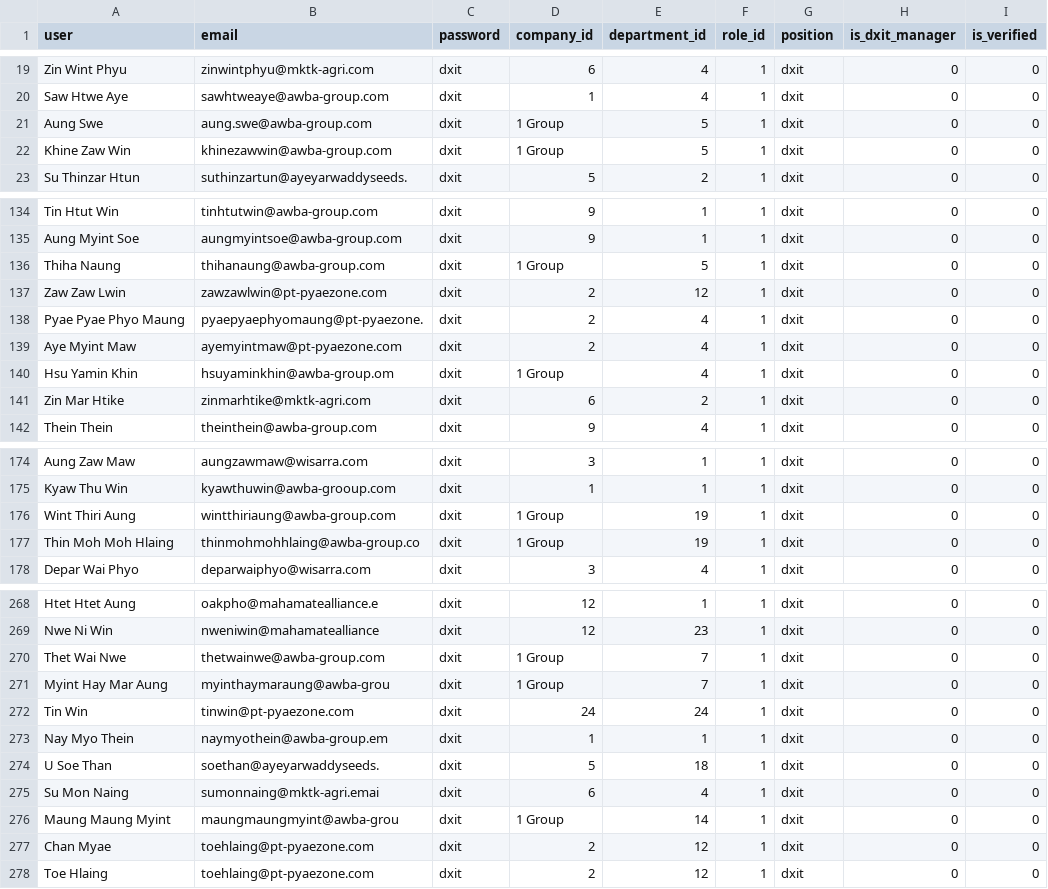
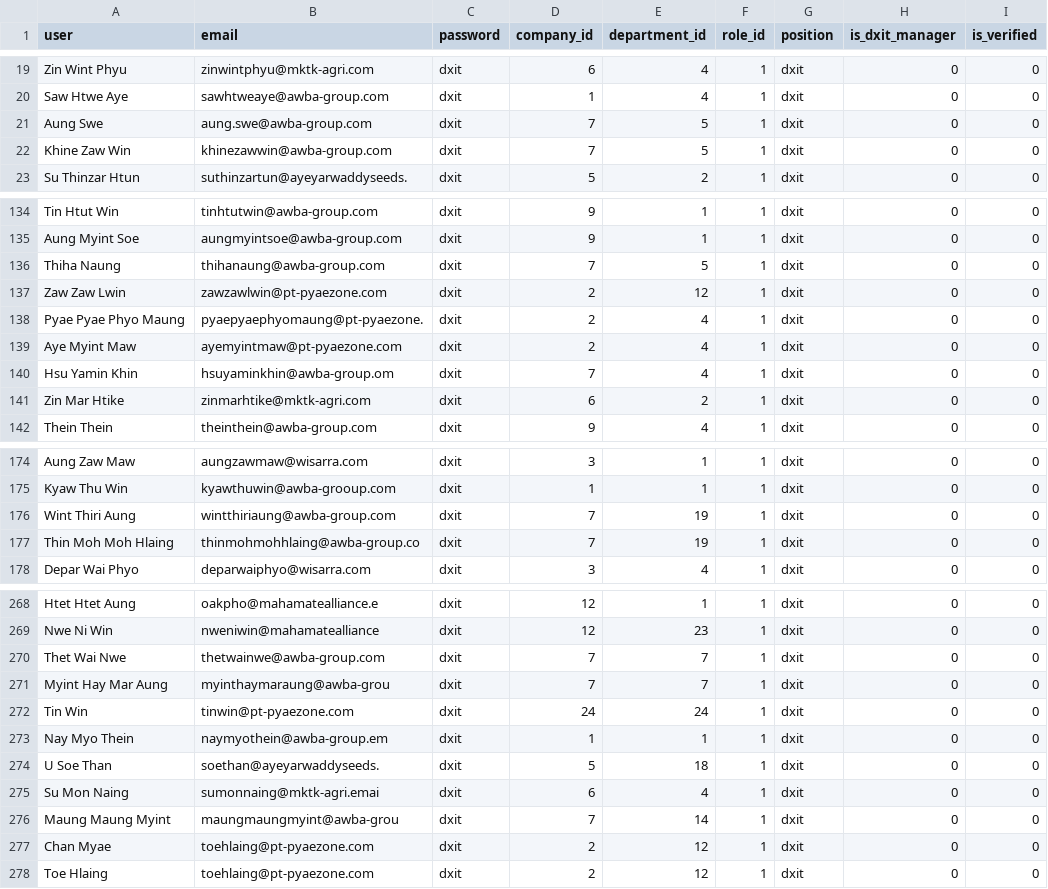
Before and after one commit to zayminpaing/share, a CSV file: user.csv, drawn as a sheet; only a part is shown, gaps mark what is left out; the diff covers the shown part only.

```diff
--- a/user.csv
+++ b/user.csv
@@ -20,4 +20,4 @@ Zin Wint Phyu,zinwintphyu@mktk-agri.com,dxit,6,4,1,dxit,0,0
 Saw Htwe Aye,sawhtweaye@awba-group.com,dxit,1,4,1,dxit,0,0
-Aung Swe,aung.swe@awba-group.com,dxit,1 Group,5,1,dxit,0,0
-Khine Zaw Win,khinezawwin@awba-group.com,dxit,1 Group,5,1,dxit,0,0
+Aung Swe,aung.swe@awba-group.com,dxit,7,5,1,dxit,0,0
+Khine Zaw Win,khinezawwin@awba-group.com,dxit,7,5,1,dxit,0,0
 Su Thinzar Htun,suthinzartun@ayeyarwaddyseeds.,dxit,5,2,1,dxit,0,0
@@ -135,3 +135,3 @@ Tin Htut Win,tinhtutwin@awba-group.com,dxit,9,1,1,dxit,0,0
 Aung Myint Soe,aungmyintsoe@awba-group.com,dxit,9,1,1,dxit,0,0
-Thiha Naung,thihanaung@awba-group.com,dxit,1 Group,5,1,dxit,0,0
+Thiha Naung,thihanaung@awba-group.com,dxit,7,5,1,dxit,0,0
 Zaw Zaw Lwin,zawzawlwin@pt-pyaezone.com,dxit,2,12,1,dxit,0,0
@@ -139,3 +139,3 @@ Pyae Pyae Phyo Maung,pyaepyaephyomaung@pt-pyaezone.,dxit,2,4,1,dxit,0,0
 Aye Myint Maw,ayemyintmaw@pt-pyaezone.com,dxit,2,4,1,dxit,0,0
-Hsu Yamin Khin,hsuyaminkhin@awba-group.om,dxit,1 Group,4,1,dxit,0,0
+Hsu Yamin Khin,hsuyaminkhin@awba-group.om,dxit,7,4,1,dxit,0,0
 Zin Mar Htike,zinmarhtike@mktk-agri.com,dxit,6,2,1,dxit,0,0
@@ -175,4 +175,4 @@ Aung Zaw Maw,aungzawmaw@wisarra.com,dxit,3,1,1,dxit,0,0
 Kyaw Thu Win,kyawthuwin@awba-grooup.com,dxit,1,1,1,dxit,0,0
-Wint Thiri Aung,wintthiriaung@awba-group.com,dxit,1 Group,19,1,dxit,0,0
-Thin Moh Moh Hlaing,thinmohmohhlaing@awba-group.co,dxit,1 Group,19,1,dxit,0,0
+Wint Thiri Aung,wintthiriaung@awba-group.com,dxit,7,19,1,dxit,0,0
+Thin Moh Moh Hlaing,thinmohmohhlaing@awba-group.co,dxit,7,19,1,dxit,0,0
 Depar Wai Phyo,deparwaiphyo@wisarra.com,dxit,3,4,1,dxit,0,0
@@ -269,4 +269,4 @@ Htet Htet Aung,oakpho@mahamatealliance.e,dxit,12,1,1,dxit,0,0
 Nwe Ni Win,nweniwin@mahamatealliance,dxit,12,23,1,dxit,0,0
-Thet Wai Nwe,thetwainwe@awba-group.com,dxit,1 Group,7,1,dxit,0,0
-Myint Hay Mar Aung,myinthaymaraung@awba-grou,dxit,1 Group,7,1,dxit,0,0
+Thet Wai Nwe,thetwainwe@awba-group.com,dxit,7,7,1,dxit,0,0
+Myint Hay Mar Aung,myinthaymaraung@awba-grou,dxit,7,7,1,dxit,0,0
 Tin Win,tinwin@pt-pyaezone.com,dxit,24,24,1,dxit,0,0
@@ -275,3 +275,3 @@ U Soe Than,soethan@ayeyarwaddyseeds.,dxit,5,18,1,dxit,0,0
 Su Mon Naing,sumonnaing@mktk-agri.emai,dxit,6,4,1,dxit,0,0
-Maung Maung Myint,maungmaungmyint@awba-grou,dxit,1 Group,14,1,dxit,0,0
+Maung Maung Myint,maungmaungmyint@awba-grou,dxit,7,14,1,dxit,0,0
 Chan Myae   ,toehlaing@pt-pyaezone.com,dxit,2,12,1,dxit,0,0
```
Also changed, not shown: 31 edited cells elsewhere in this file.
